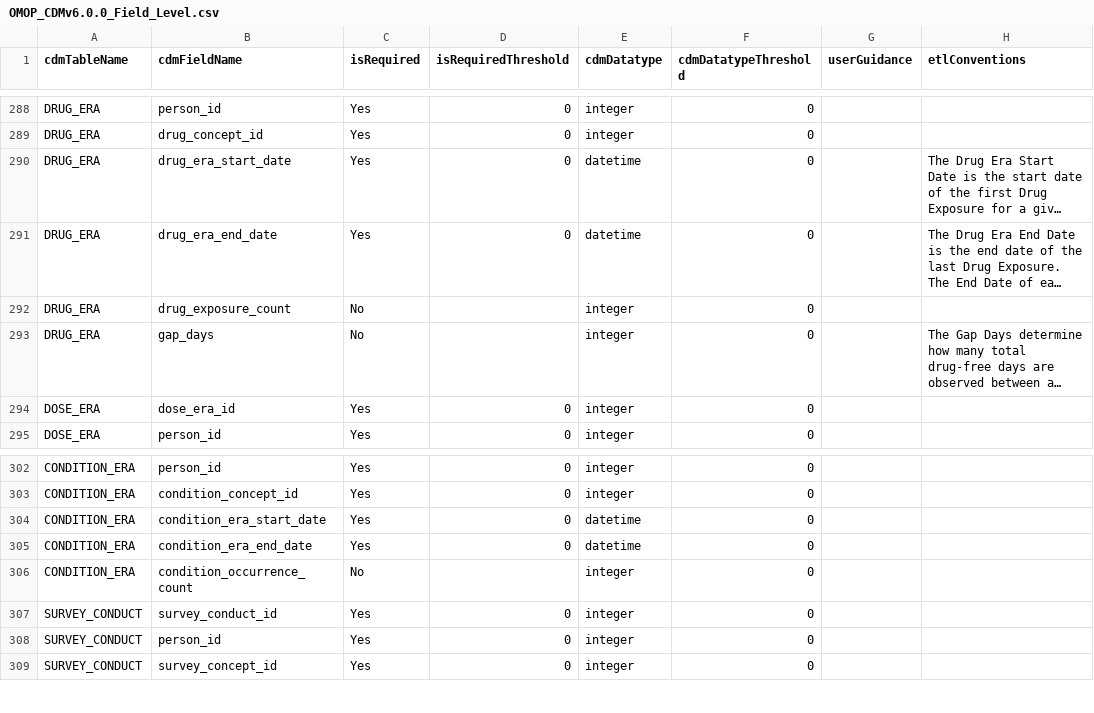
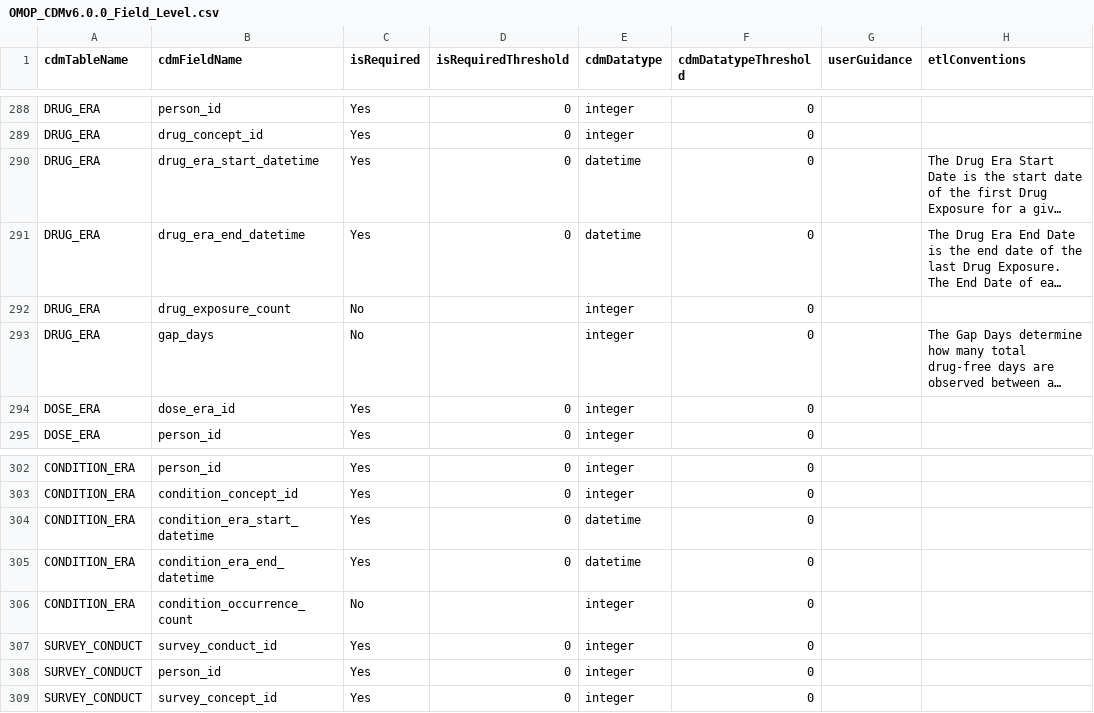
Before and after one commit to thehyve/OHDSI-DataQualityDashboard, a CSV file: inst/csv/OMOP_CDMv6.0.0_Field_Level.csv, drawn as a sheet; only a part is shown, gaps mark what is left out; long unchanged cells end in …; the diff names each change by its address in the sheet, - before the commit and + after, or states it on an @@ line.

Commit message:
change date to datetime for condition_era and drug_era

```diff
--- a/inst/csv/OMOP_CDMv6.0.0_Field_Level.csv
+++ b/inst/csv/OMOP_CDMv6.0.0_Field_Level.csv
-B290 (cdmFieldName): drug_era_start_date
+B290 (cdmFieldName): drug_era_start_datetime
-B291 (cdmFieldName): drug_era_end_date
+B291 (cdmFieldName): drug_era_end_datetime
-B304 (cdmFieldName): condition_era_start_date
+B304 (cdmFieldName): condition_era_start_datetime
-B305 (cdmFieldName): condition_era_end_date
+B305 (cdmFieldName): condition_era_end_datetime
```
